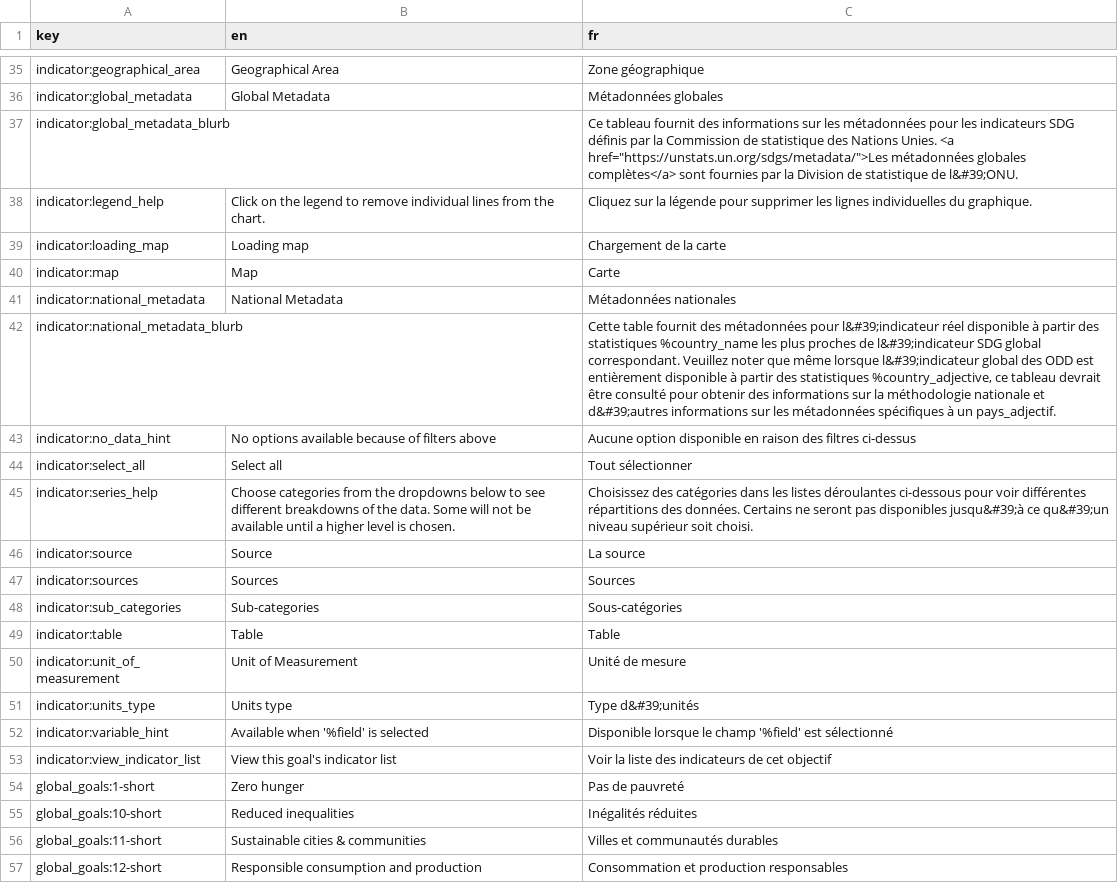
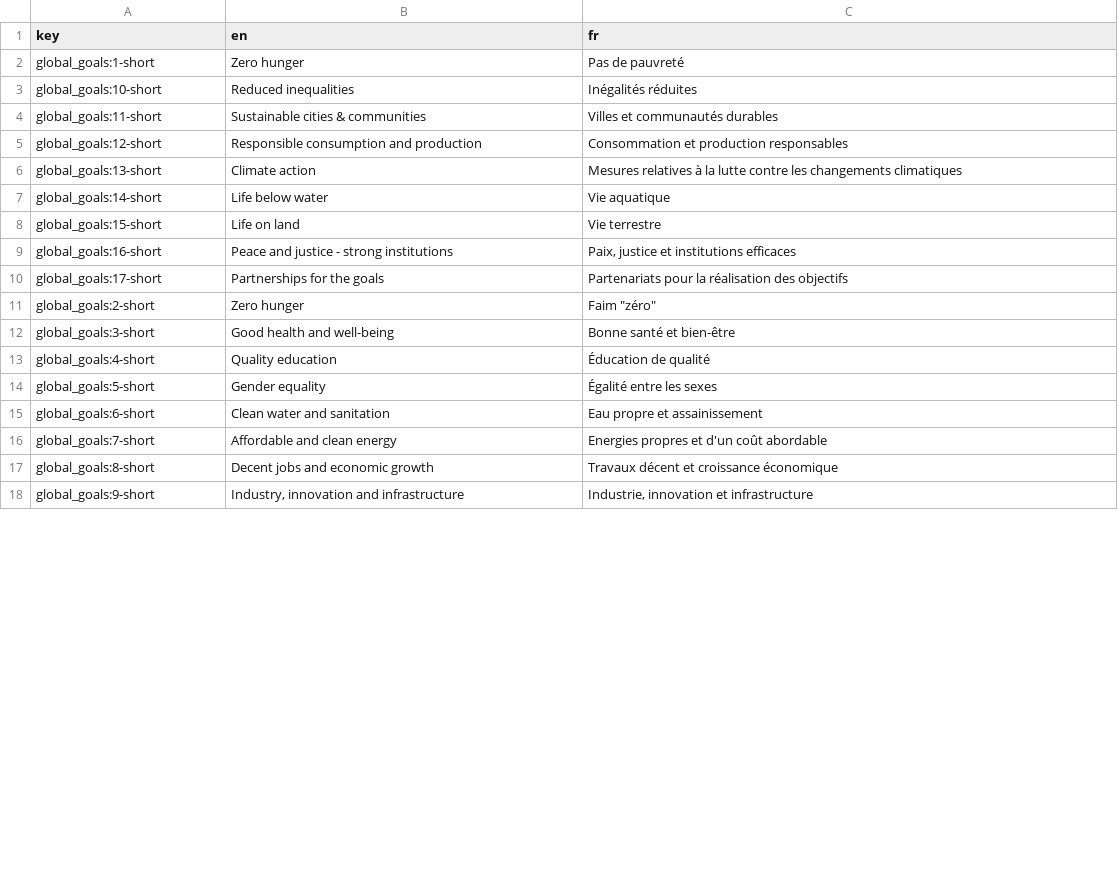
Before and after one commit to kostat-sdg-kor/sdg-translations, a CSV file: sdg-translations-fr.csv, drawn as a sheet; only a part is shown, gaps mark what is left out; the shorter side is filled out with more unchanged rows; removed rows and columns are numbered as before the commit, all else as after; the diff covers the shown part only; the diff names each change by its address in the sheet, - before the commit and + after, or states it on an @@ line.

```diff
--- a/sdg-translations-fr.csv
+++ b/sdg-translations-fr.csv
-row 35: indicator:geographical_area | Geographical Area | Zone géographique
-row 36: indicator:global_metadata | Global Metadata | Métadonnées globales
-row 37: indicator:global_metadata_blurb |  | Ce tableau fournit des informations sur les métadonnées pour les indicateurs SDG définis par la Commission de statistique des Nations Unies. <a href="https://unstats.un.org/sdgs/metadata/">Les métadonnées globales complètes</a> sont fournies par la Division de statistique de l&#39;ONU.
-row 38: indicator:legend_help | Click on the legend to remove individual lines from the chart. | Cliquez sur la légende pour supprimer les lignes individuelles du graphique.
-row 39: indicator:loading_map | Loading map | Chargement de la carte
-row 40: indicator:map | Map | Carte
-row 41: indicator:national_metadata | National Metadata | Métadonnées nationales
-row 42: indicator:national_metadata_blurb |  | Cette table fournit des métadonnées pour l&#39;indicateur réel disponible à partir des statistiques %country_name les plus proches de l&#39;indicateur SDG global correspondant. Veuillez noter que même lorsque l&#39;indicateur global des ODD est entièrement disponible à partir des statistiques %country_adjective, ce tableau devrait être consulté pour obtenir des informations sur la méthodologie nationale et d&#39;autres informations sur les métadonnées spécifiques à un pays_adjectif.
-row 43: indicator:no_data_hint | No options available because of filters above | Aucune option disponible en raison des filtres ci-dessus
-row 44: indicator:select_all | Select all | Tout sélectionner
-row 45: indicator:series_help | Choose categories from the dropdowns below to see different breakdowns of the data. Some will not be available until a higher level is chosen. | Choisissez des catégories dans les listes déroulantes ci-dessous pour voir différentes répartitions des données. Certains ne seront pas disponibles jusqu&#39;à ce qu&#39;un niveau supérieur soit choisi.
-row 46: indicator:source | Source | La source
-row 47: indicator:sources | Sources | Sources
-row 48: indicator:sub_categories | Sub-categories | Sous-catégories
-row 49: indicator:table | Table | Table
-row 50: indicator:unit_of_measurement | Unit of Measurement | Unité de mesure
-row 51: indicator:units_type | Units type | Type d&#39;unités
-row 52: indicator:variable_hint | Available when '%field' is selected | Disponible lorsque le champ '%field' est sélectionné
-row 53: indicator:view_indicator_list | View this goal's indicator list | Voir la liste des indicateurs de cet objectif
```
Also changed, not shown: 18 removed rows and 38 moved rows elsewhere in this file, sdg-translations-am.csv, sdg-translations-ar.csv, 7 other files.
